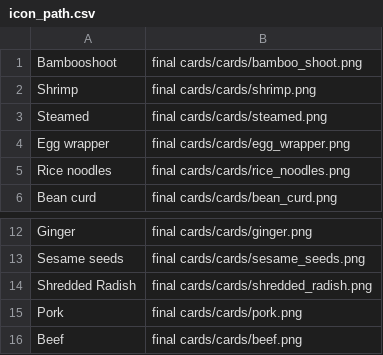
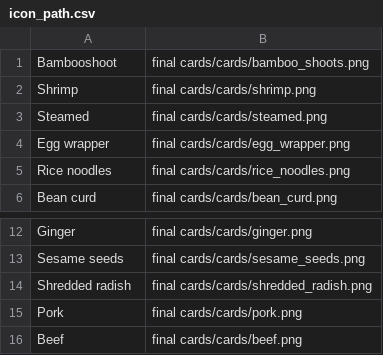
Before and after one commit to linforestli/dim_sum_game, a CSV file: data/icon_path.csv, drawn as a sheet; only a part is shown, gaps mark what is left out.

```diff
--- a/data/icon_path.csv
+++ b/data/icon_path.csv
@@ -1,2 +1,2 @@
-Bambooshoot,final cards/cards/bamboo_shoot.png
+Bambooshoot,final cards/cards/bamboo_shoots.png
 Shrimp,final cards/cards/shrimp.png
@@ -13,3 +13,3 @@ Ginger,final cards/cards/ginger.png
 Sesame seeds,final cards/cards/sesame_seeds.png
-Shredded Radish,final cards/cards/shredded_radish.png
+Shredded radish,final cards/cards/shredded_radish.png
 Pork,final cards/cards/pork.png
```
Also changed, not shown: data/encoded-rfid_cards.csv, 2 other files.
